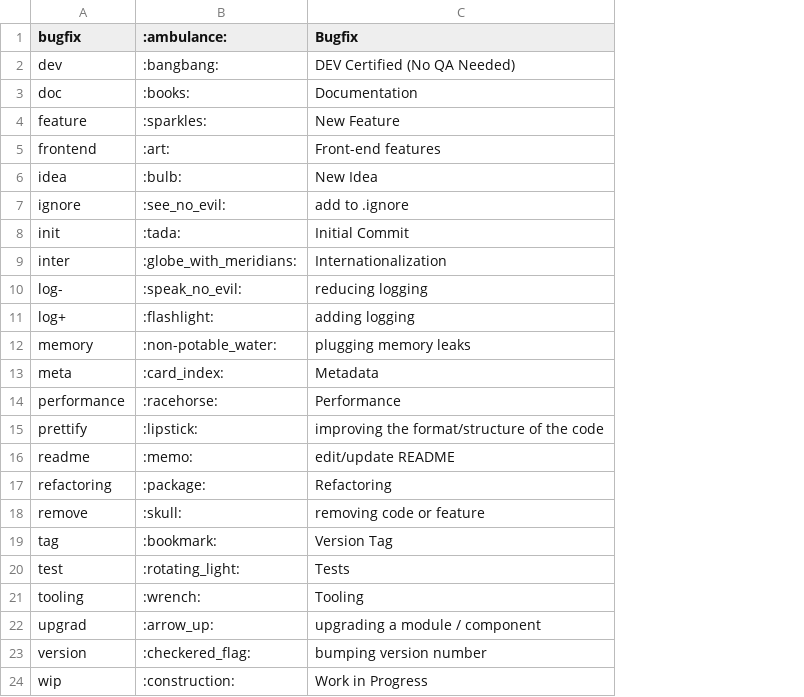
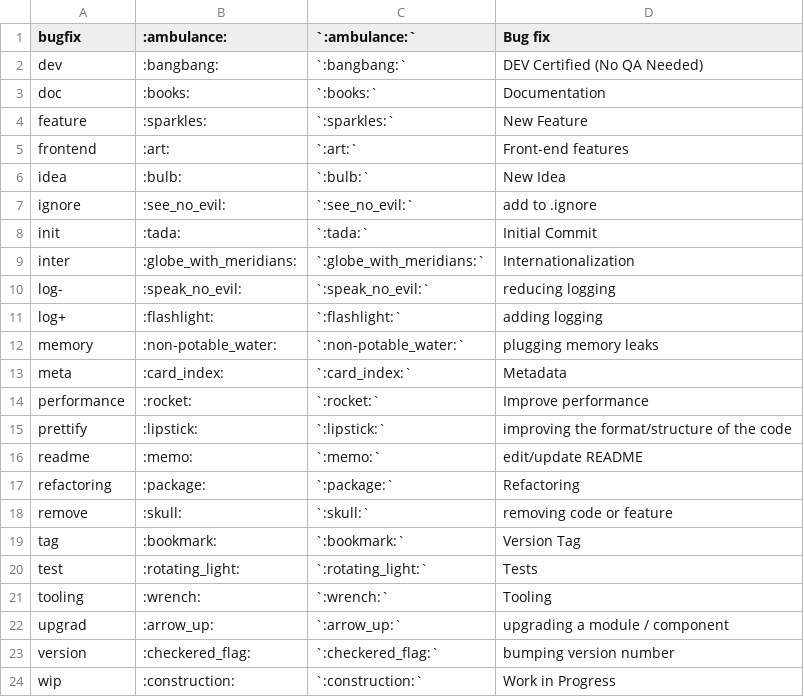
Before and after one commit to yaitloutou/emoji-commit-list, a CSV file: emoji-commit.csv, drawn as a sheet; addresses are those after the commit; the diff names each change by its address in the sheet, - before the commit and + after, or states it on an @@ line.

Commit message:
:books:  update .csv and  add `:emoji_code:`

```diff
--- a/emoji-commit.csv
+++ b/emoji-commit.csv
+column C (`:ambulance:`), rows 2-24: `:bangbang:` | `:books:` | `:sparkles:` | `:art:` | `:bulb:` | `:see_no_evil:` | `:tada:` | `:globe_with_meridians:` | `:speak_no_evil:` | `:flashlight:` | `:non-potable_water:` | `:card_index:` | `:rocket:` | `:lipstick:` | `:memo:` | `:package:` | `:skull:` | `:bookmark:` | `:rotating_light:` | `:wrench:` | `:arrow_up:` | `:checkered_flag:` | `:construction:`
-D1: Bugfix
+D1: Bug fix
-B14 (:ambulance:): :racehorse:
+B14 (:ambulance:): :rocket:
-D14 (Bug fix): Performance
+D14 (Bug fix): Improve performance
```
Also changed, not shown: 1 other file.
